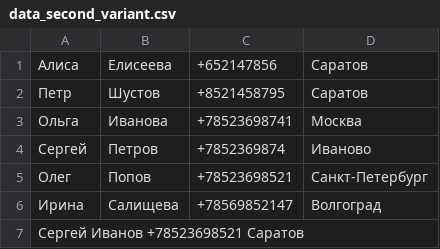
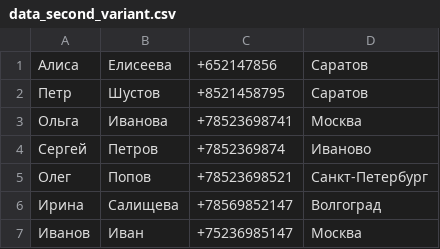
Before and after one commit to oternov/File_phone_book, a CSV file: data_second_variant.csv, drawn as a sheet; removed rows and columns are numbered as before the commit, all else as after; the diff names each change by its address in the sheet, - before the commit and + after, or states it on an @@ line.

```diff
--- a/data_second_variant.csv
+++ b/data_second_variant.csv
-row 7: Сергей Иванов +78523698521 Саратов
+row 7: Иванов | Иван | +75236985147 | Москва
```
Also changed, not shown: 3 other files.
